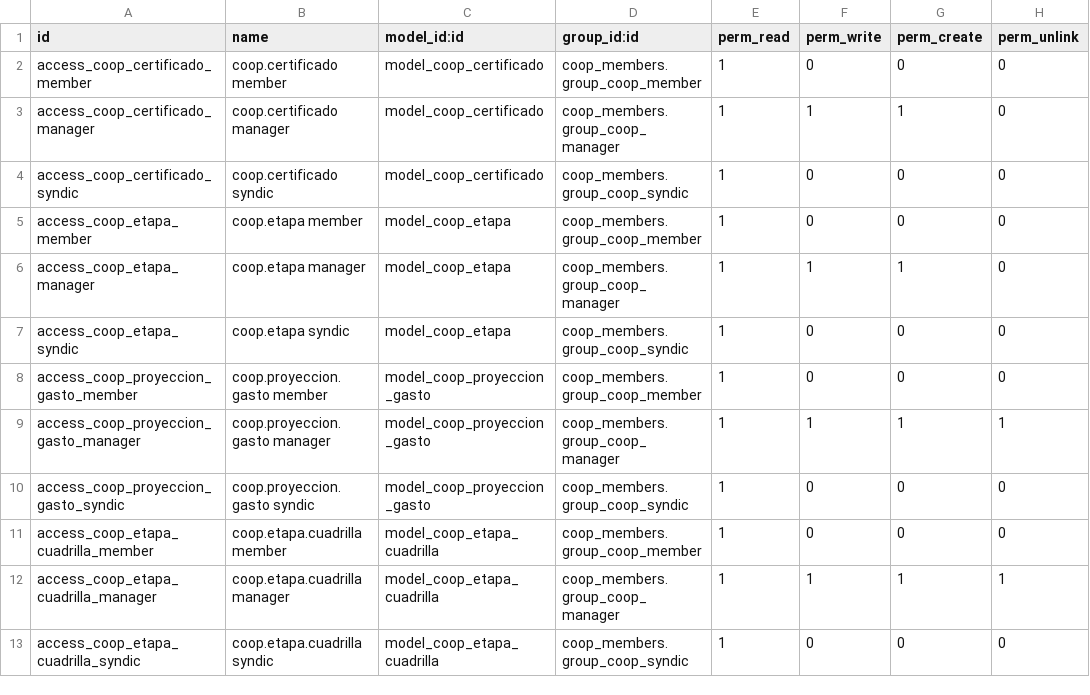
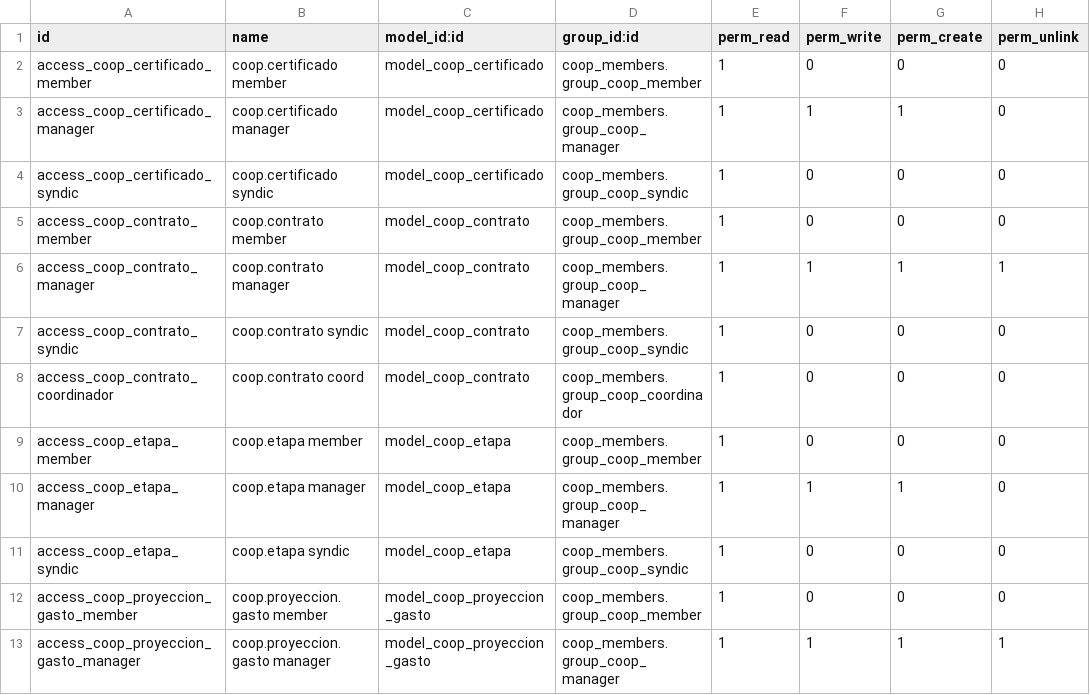
Before and after one commit to juguelio/coopeapp, a CSV file: addons/coop_construction/security/ir.model.access.csv, drawn as a sheet; only a part is shown; the shorter side is filled out with more unchanged rows; the diff names each change by its address in the sheet, - before the commit and + after, or states it on an @@ line.

Commit message:
P2: mixin de firma (coop.firmable) + contrato con fechas al CPM
- Extrae el hash y la regla de validez a un AbstractModel compartido por
  certificado, constancia de herramientas y acta (evita 6 copias divergentes).
- coop.contrato: comitente, monto, condiciones y fechas; la obra toma las
  fechas contractuales y calcula atraso contra la ruta crítica.
- El contrato NO toca la certificación (sigue saliendo del avance medido).
- Firma del comitente BLOQUEADA hasta decisión de Juan: se adjunta el papel.
- 87 tests verdes (assembly 15 + construction 72), 0 failures.

```diff
--- a/addons/coop_construction/security/ir.model.access.csv
+++ b/addons/coop_construction/security/ir.model.access.csv
+row 5: access_coop_contrato_member | coop.contrato member | model_coop_contrato | coop_members.group_coop_member | 1 | 0 | 0 | 0
+row 6: access_coop_contrato_manager | coop.contrato manager | model_coop_contrato | coop_members.group_coop_manager | 1 | 1 | 1 | 1
+row 7: access_coop_contrato_syndic | coop.contrato syndic | model_coop_contrato | coop_members.group_coop_syndic | 1 | 0 | 0 | 0
+row 8: access_coop_contrato_coordinador | coop.contrato coord | model_coop_contrato | coop_members.group_coop_coordinador | 1 | 0 | 0 | 0
```
Also changed, not shown: 21 other files.
